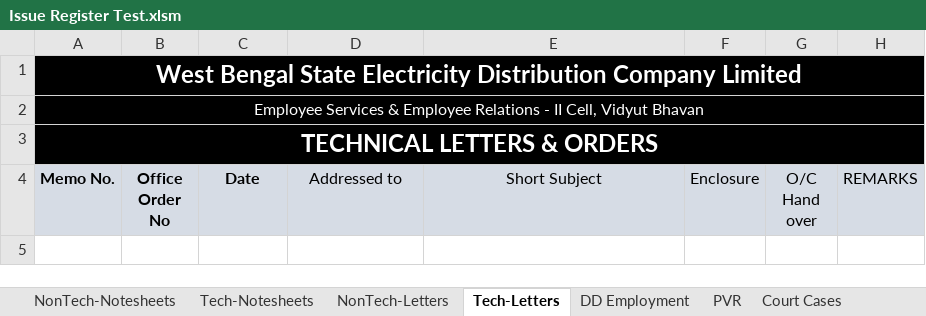
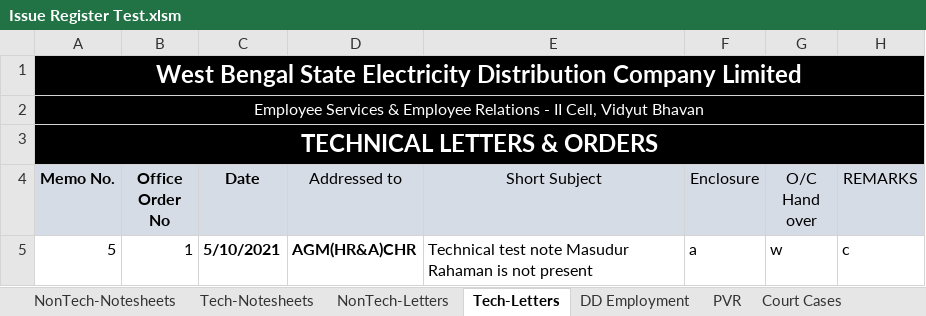
Before and after one commit to dgaws-app01/general, an Excel workbook: Issue Register Test.xlsm, sheet Tech-Letters, drawn as a sheet; values as stored, in another font and other column widths than the file's, no borders; the diff names each change by its address in the sheet, - before the commit and + after, or states it on an @@ line.

```diff
--- a/Issue Register Test.xlsm (sheet Tech-Letters)
+++ b/Issue Register Test.xlsm (sheet Tech-Letters)
+row 5: 5 | 1 | 5/10/2021 | AGM(HR&A)CHR | Technical test note Masudur Rahaman is not present | a | w | c
```
Also changed, not shown: sheet Search Result, sheet Tech-Notesheets, charts or pictures.
